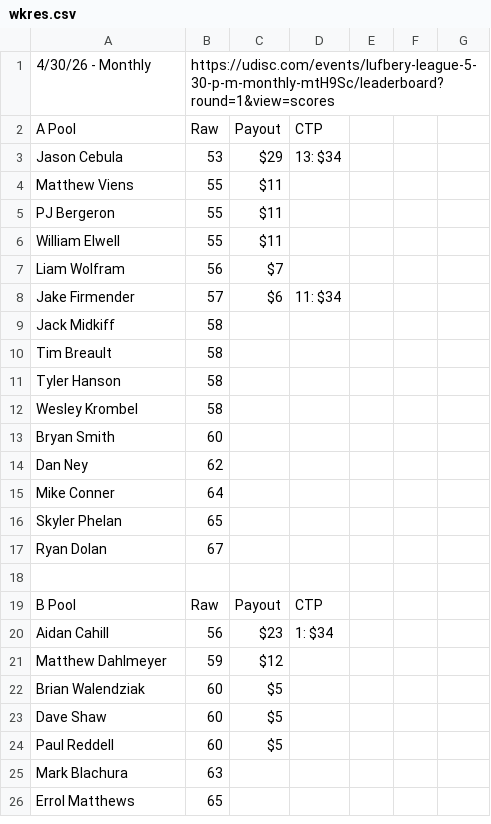
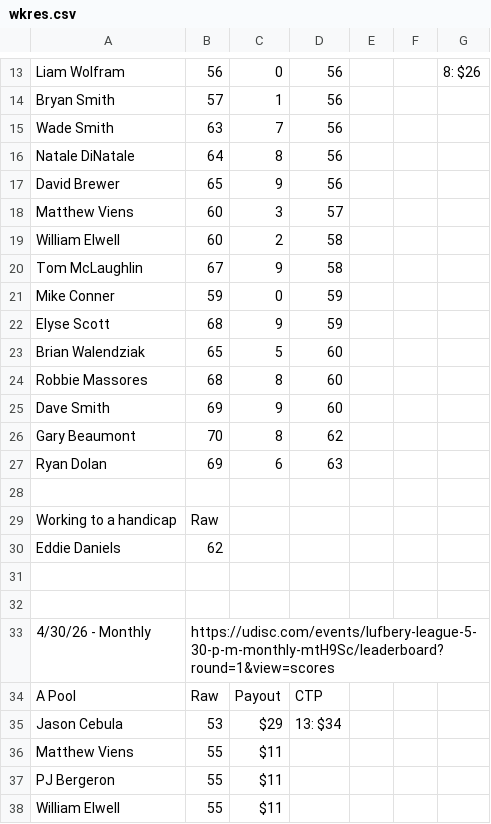
Before and after one commit to tylerjhanson/lufbery-disc-golf, a CSV file: src/data/wkres.csv, drawn as a sheet; only a part is shown, gaps mark what is left out; the shorter side is filled out with more unchanged rows; the diff covers the shown part only.

```diff
--- a/src/data/wkres.csv
+++ b/src/data/wkres.csv
@@ -1 +13,21 @@
+Liam Wolfram,56,0,56,,,8: $26
+Bryan Smith,57,1,56,,,
+Wade Smith,63,7,56,,,
+Natale DiNatale,64,8,56,,,
+David Brewer,65,9,56,,,
+Matthew Viens,60,3,57,,,
+William Elwell,60,2,58,,,
+Tom McLaughlin,67,9,58,,,
+Mike Conner,59,0,59,,,
+Elyse Scott,68,9,59,,,
+Brian Walendziak,65,5,60,,,
+Robbie Massores,68,8,60,,,
+Dave Smith,69,9,60,,,
+Gary Beaumont,70,8,62,,,
+Ryan Dolan,69,6,63,,,
+,,,,,,
+Working to a handicap,Raw,,,,,
+Eddie Daniels,62,,,,,
+,,,,,,
+,,,,,,
 4/30/26 - Monthly,https://udisc.com/events/lufbery-league-5-30-p-m-monthly-mtH9Sc/leaderboard?round=1&view=scores,,,,,
```
Also changed, not shown: 12 added rows elsewhere in this file, src/data/handicap-tag-history.csv, src/data/hcp.csv.
